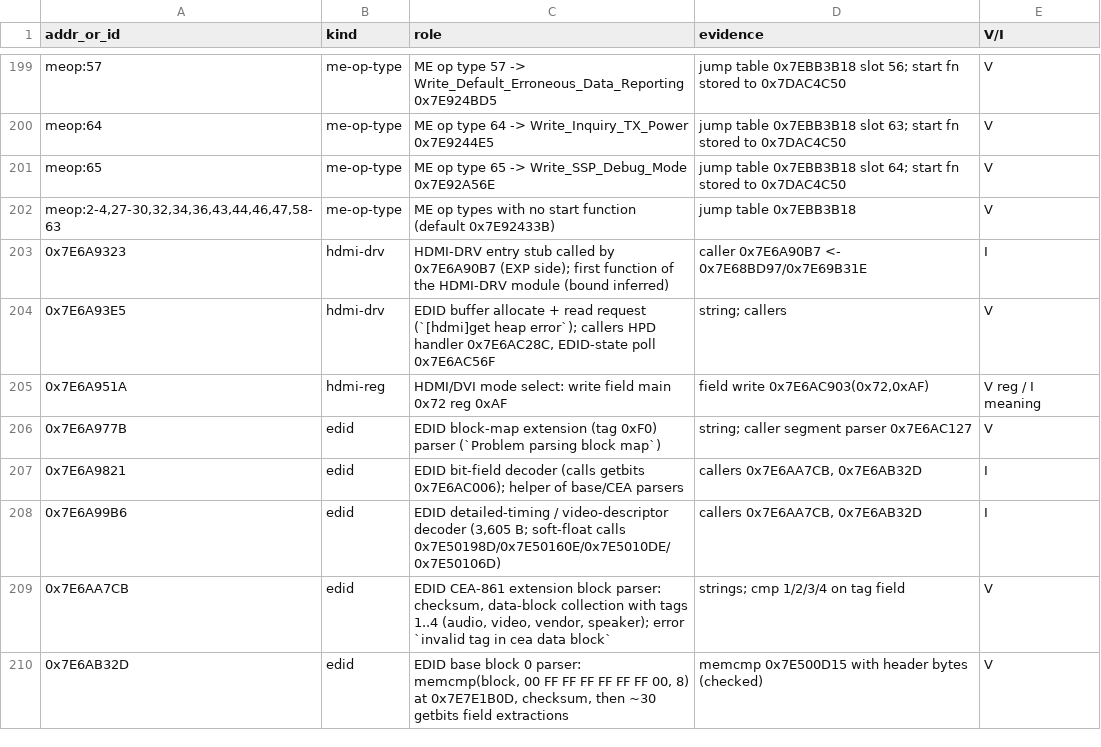
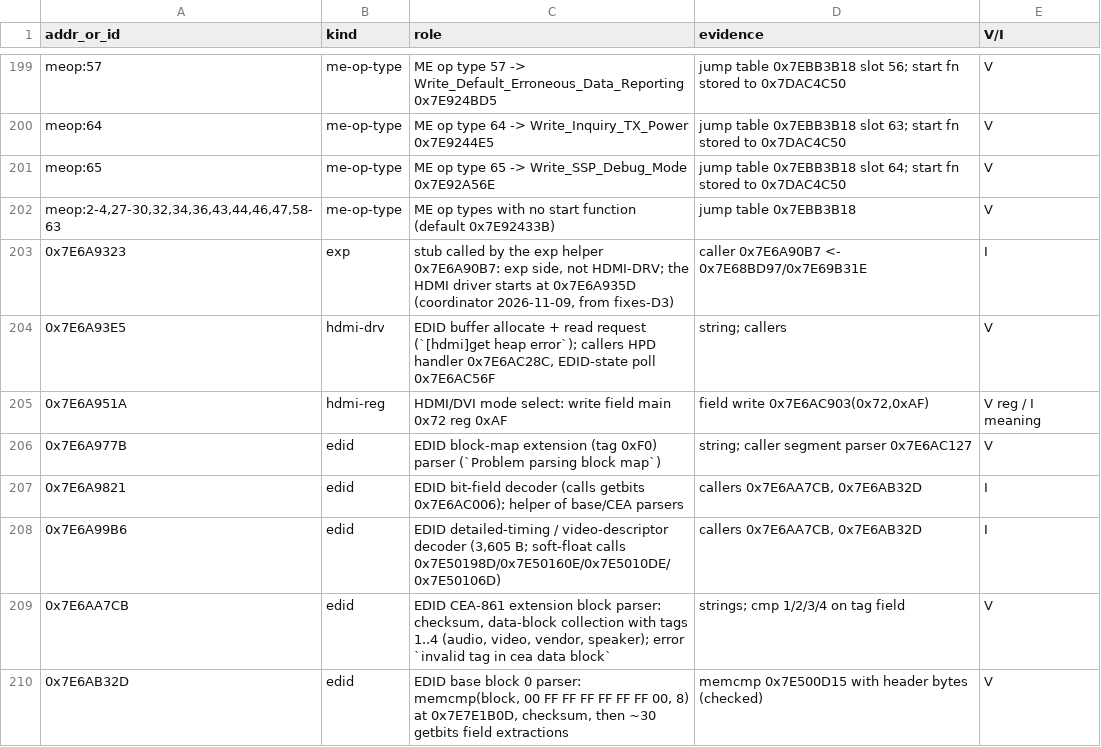
Before and after one commit to cfu288/EPM2Mod, a TSV file: experiments/2026-11-08-feature-map/sections/15d-protocols-platform.tsv, drawn as a sheet; only a part is shown, gaps mark what is left out.

```diff
--- a/experiments/2026-11-08-feature-map/sections/15d-protocols-platform.tsv
+++ b/experiments/2026-11-08-feature-map/sections/15d-protocols-platform.tsv
@@ -202,3 +202,3 @@ meop:65	me-op-type	ME op type 65 -> Write_SSP_Debug_Mode 0x7E92A56E	jump table 0
 meop:2-4,27-30,32,34,36,43,44,46,47,58-63	me-op-type	ME op types with no start function (default 0x7E92433B)	jump table 0x7EBB3B18	V
-0x7E6A9323	hdmi-drv	HDMI-DRV entry stub called by 0x7E6A90B7 (EXP side); first function of the HDMI-DRV module (bound inferred)	caller 0x7E6A90B7 <- 0x7E68BD97/0x7E69B31E	I
+0x7E6A9323	exp	stub called by the exp helper 0x7E6A90B7: exp side, not HDMI-DRV; the HDMI driver starts at 0x7E6A935D (coordinator 2026-11-09, from fixes-D3)	caller 0x7E6A90B7 <- 0x7E68BD97/0x7E69B31E	I
 0x7E6A93E5	hdmi-drv	EDID buffer allocate + read request (`[hdmi]get heap error`); callers HPD handler 0x7E6AC28C, EDID-state poll 0x7E6AC56F	string; callers	V
```
Also changed, not shown: experiments/2026-11-08-feature-map/sections/15b-camera-core-index.tsv, experiments/2026-11-08-feature-map/sections/15c-event-id-fixes.tsv, 3 other files.
